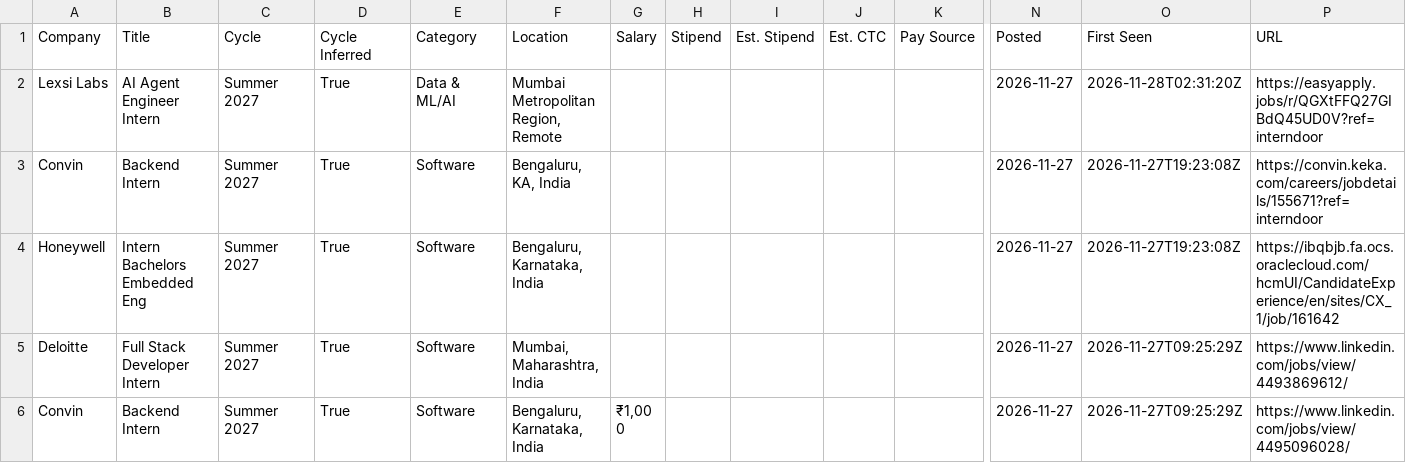
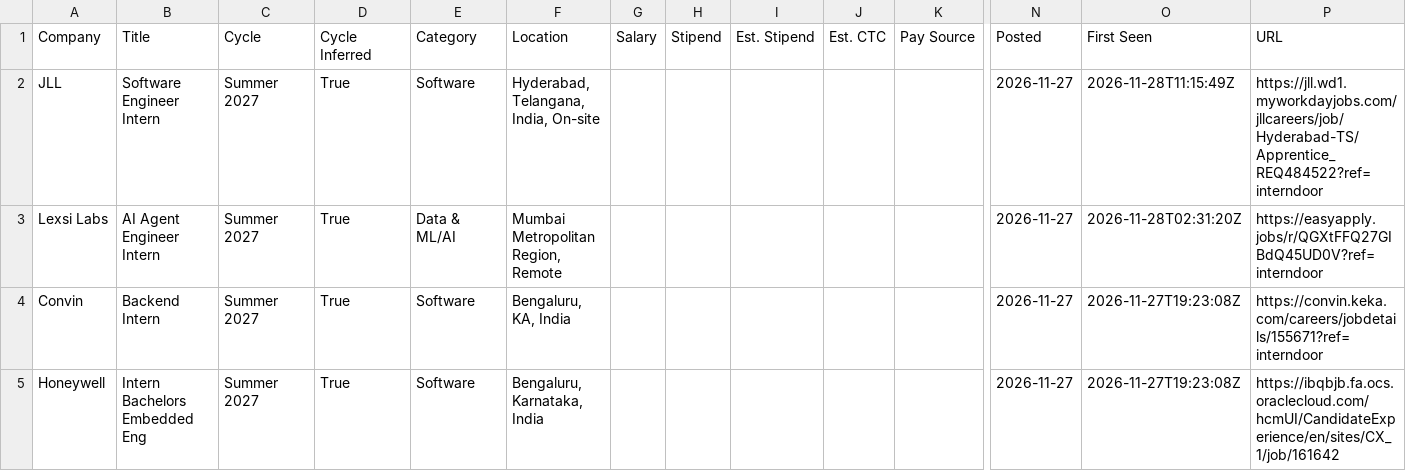
Before and after one commit to lcs2024016-arch/intern-work, a CSV file: data/internships.csv, drawn as a sheet; only a part is shown, gaps mark what is left out; the shorter side is filled out with more unchanged rows; rows hold the shown columns only; the diff covers the shown part only; the diff names each change by its address in the sheet, - before the commit and + after, or states it on an @@ line.

Commit message:
chore: update internships (2026-11-28 11:15 UTC)

```diff
--- a/data/internships.csv
+++ b/data/internships.csv
+row 2: JLL | Software Engineer Intern | Summer 2027 | True | Software | Hyderabad, Telangana, India, On-site |  |  |  |  |  | 2026-11-27 | 2026-11-28T11:15:49Z | https://jll.wd1.myworkdayjobs.com/jllcareers/job/Hyderabad-TS/Apprentice_REQ484522?ref=interndoor
```
Also changed, not shown: 4 added rows elsewhere in this file, 13 other files.
